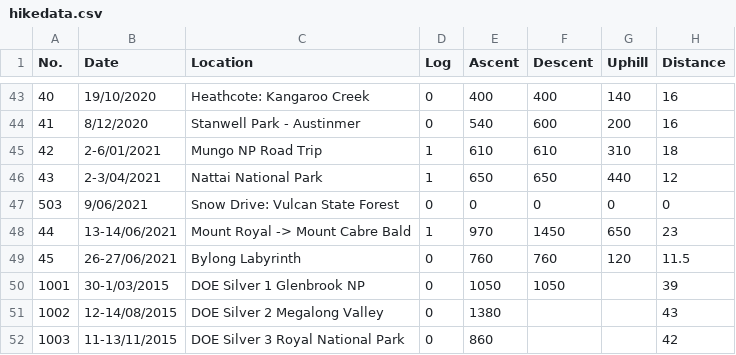
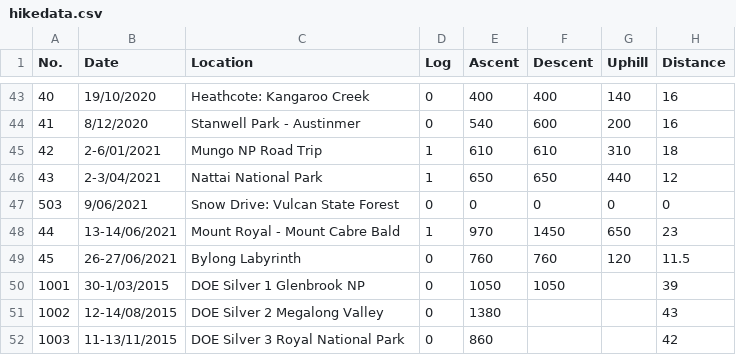
Before and after one commit to kyubincho/kyubincho.github.io, a CSV file: Hike Website/hikedata.csv, drawn as a sheet; only a part is shown, gaps mark what is left out; the diff names each change by its address in the sheet, - before the commit and + after, or states it on an @@ line.

Commit message:
Build 2021.06.28 44 name change
Removed > from Mt Royal Hike

```diff
--- a/Hike Website/hikedata.csv
+++ b/Hike Website/hikedata.csv
-C48 (Location): Mount Royal -> Mount Cabre Bald
+C48 (Location): Mount Royal - Mount Cabre Bald
```
Also changed, not shown: 1 other file.
